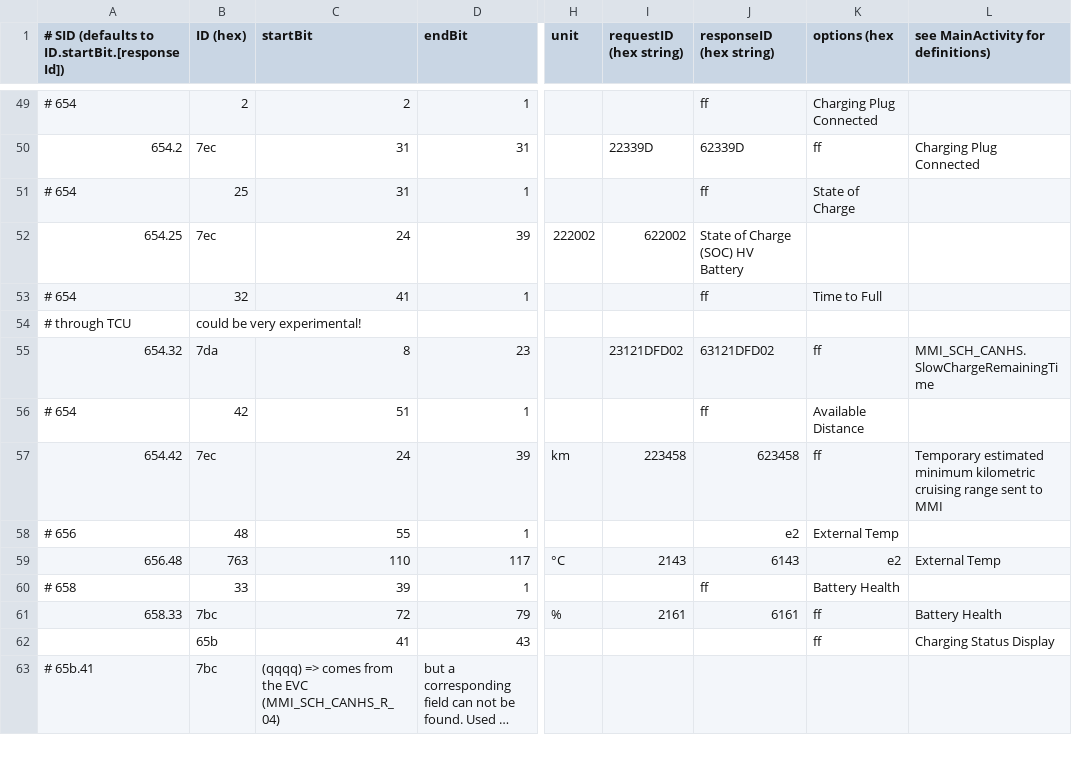
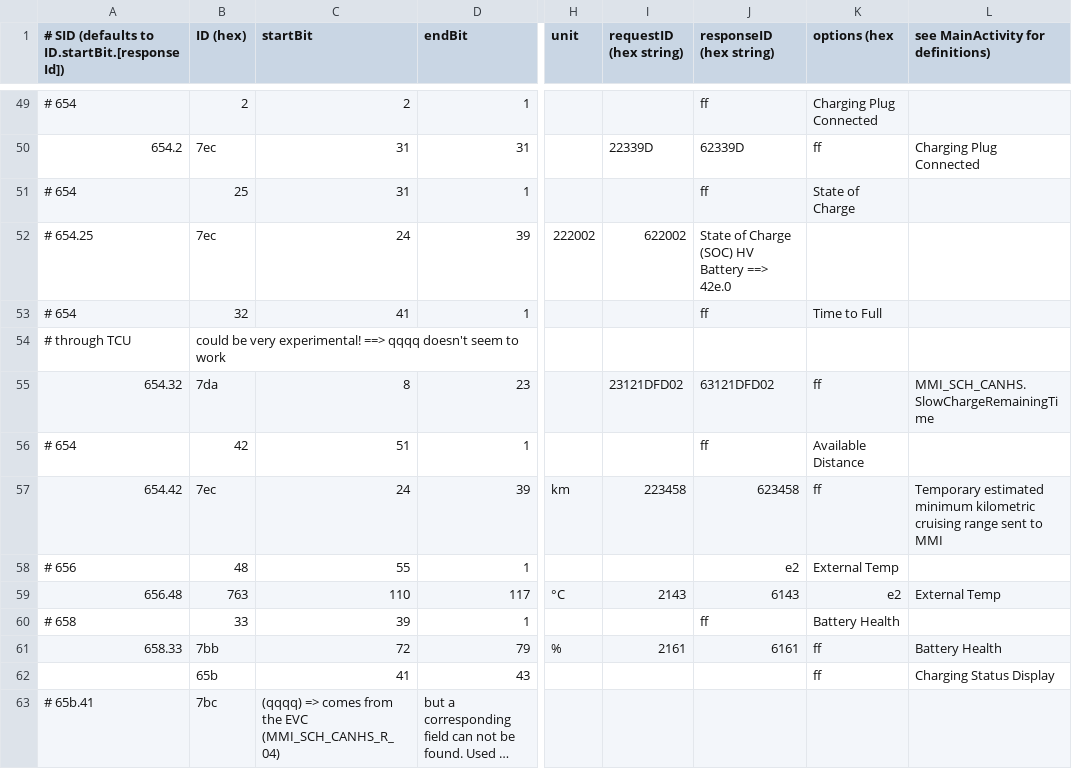
Before and after one commit to fesch/CanZE, a CSV file: app/src/main/assets/_FieldsAlt.csv, drawn as a sheet; only a part is shown, gaps mark what is left out; long unchanged cells end in …; the diff names each change by its address in the sheet, - before the commit and + after, or states it on an @@ line.

Commit message:
Test Alt fields 02

```diff
--- a/app/src/main/assets/_FieldsAlt.csv
+++ b/app/src/main/assets/_FieldsAlt.csv
-A52: 654.25
+A52: # 654.25
-J52 (responseID (hex string)): State of Charge (SOC) HV Battery
+J52 (responseID (hex string)): State of Charge (SOC) HV Battery ==> 42e.0
-B54 (ID (hex)): could be very experimental!
+B54 (ID (hex)): could be very experimental! ==> qqqq doesn't seem to work
-B61 (ID (hex)): 7bc
+B61 (ID (hex)): 7bb
```
Also changed, not shown: 9 other files.
